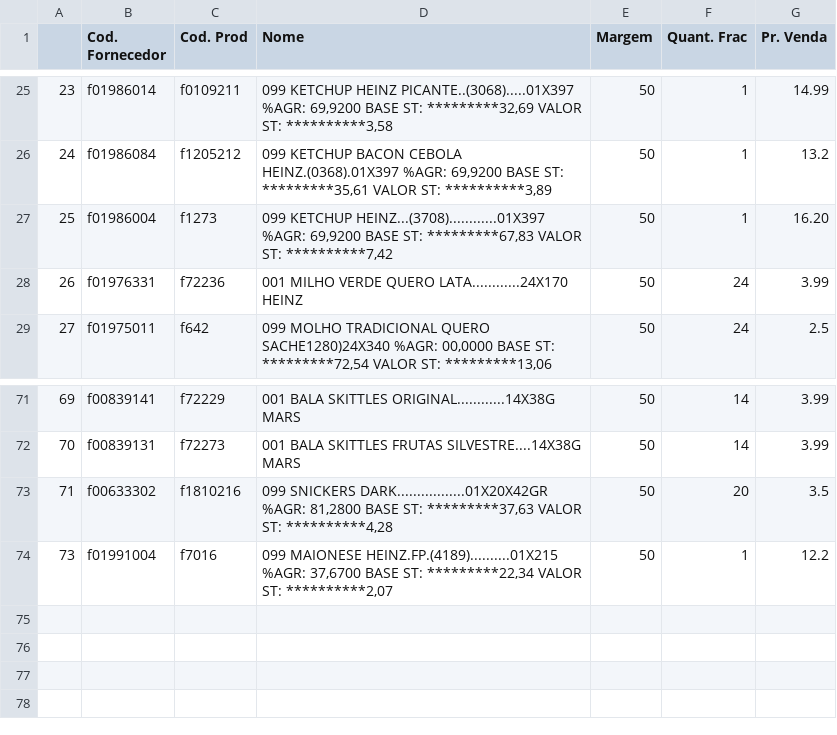
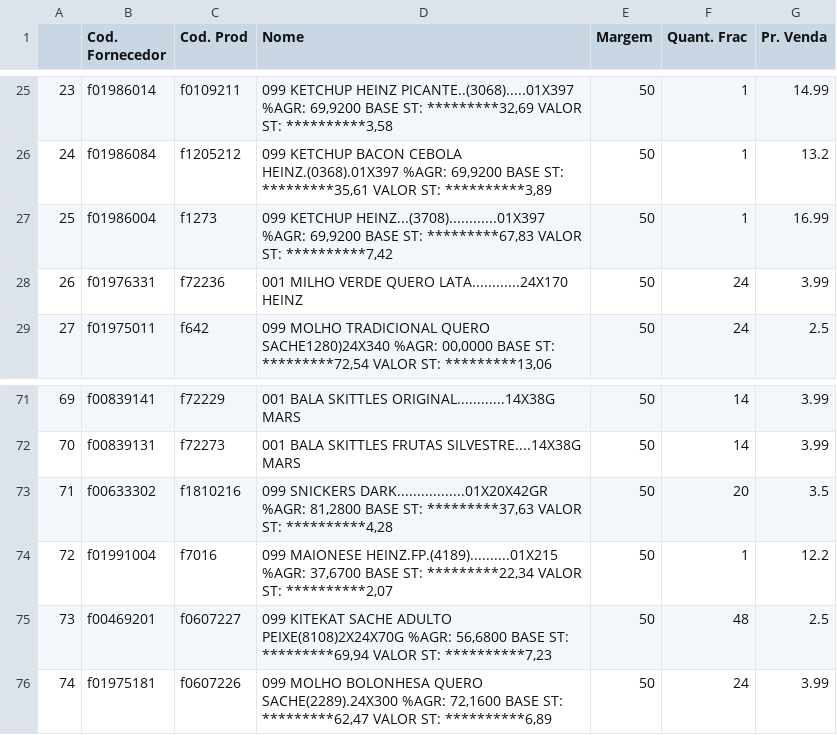
Before and after one commit to I3run01/PY-Auto-Preco-V2, a CSV file: Triunfante BD.csv, drawn as a sheet; only a part is shown, gaps mark what is left out; the diff names each change by its address in the sheet, - before the commit and + after, or states it on an @@ line.

```diff
--- a/Triunfante BD.csv
+++ b/Triunfante BD.csv
-G27 (Pr. Venda): 16.20
+G27 (Pr. Venda): 16.99
@@ column A renumbered in row 74 @@
+row 75: 73 | f00469201 | f0607227 | 099 KITEKAT SACHE ADULTO PEIXE(8108)2X24X70G %AGR: 56,6800 BASE ST: *********69,94 VALOR ST: **********7,23 | 50 | 48 | 2.5
+row 76: 74 | f01975181 | f0607226 | 099 MOLHO BOLONHESA QUERO SACHE(2289).24X300 %AGR: 72,1600 BASE ST: *********62,47 VALOR ST: **********6,89 | 50 | 24 | 3.99
```
